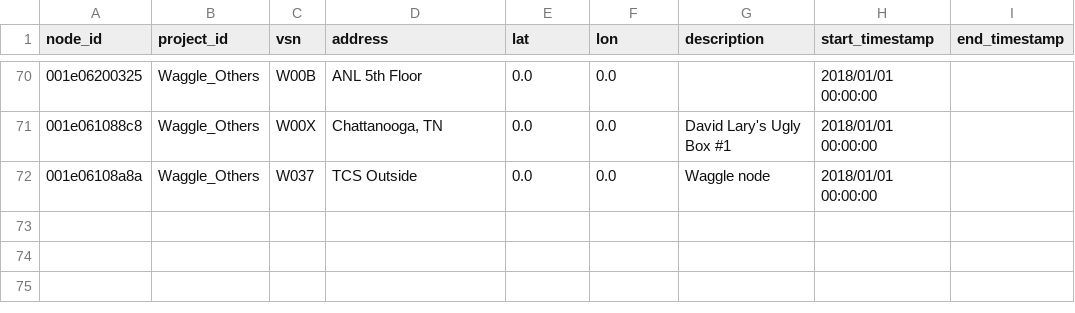
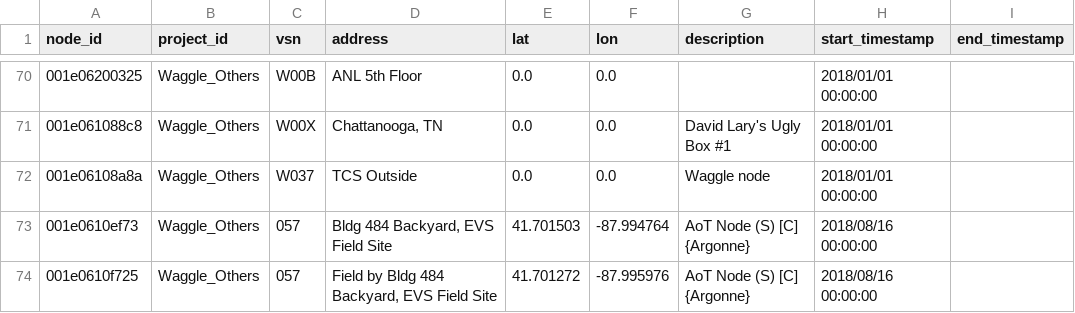
Before and after one commit to waggle-sensor/beehive-server, a CSV file: publishing-tools/projects/Waggle_Others.complete/nodes.csv, drawn as a sheet; only a part is shown, gaps mark what is left out; the diff names each change by its address in the sheet, - before the commit and + after, or states it on an @@ line.

Commit message:
Added end date for 057 to AoT_Chicago. Added 057 to Waggle Others.

```diff
--- a/publishing-tools/projects/Waggle_Others.complete/nodes.csv
+++ b/publishing-tools/projects/Waggle_Others.complete/nodes.csv
+row 73: 001e0610ef73 | Waggle_Others | 057 | Bldg 484 Backyard, EVS Field Site | 41.701503 | -87.994764 | AoT Node (S) [C] {Argonne} | 2018/08/16 00:00:00
+row 74: 001e0610f725 | Waggle_Others | 057 | Field by Bldg 484 Backyard, EVS Field Site | 41.701272 | -87.995976 | AoT Node (S) [C] {Argonne} | 2018/08/16 00:00:00
```
Also changed, not shown: 1 other file.
